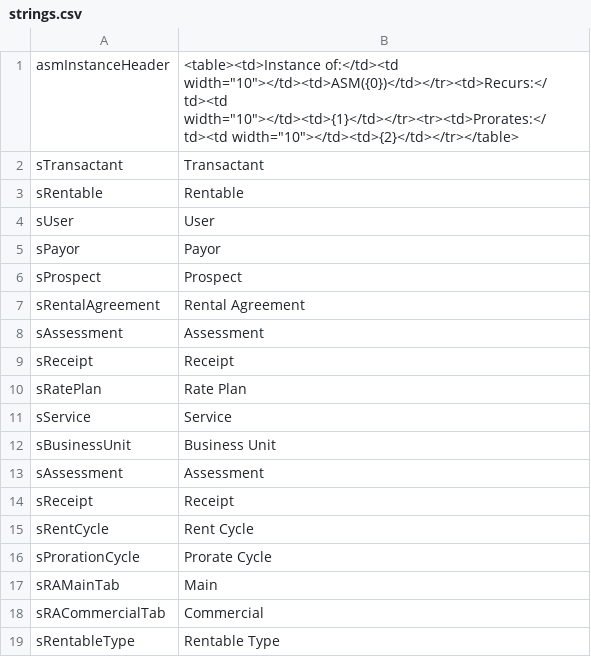
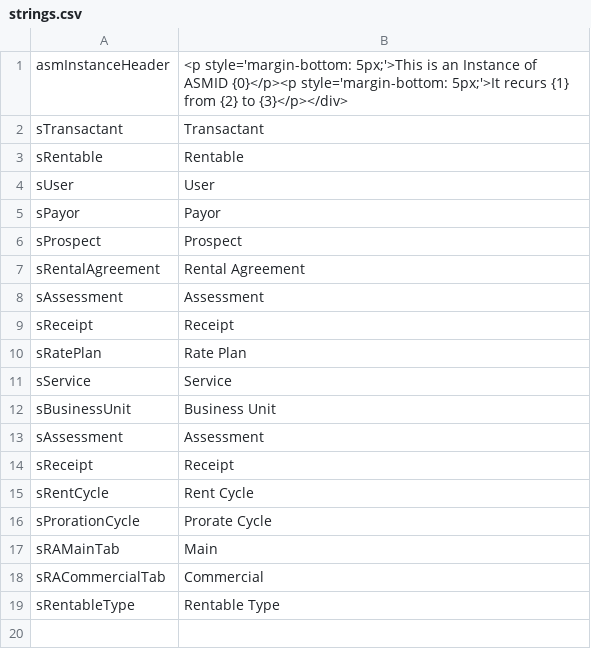
Before and after one commit to stmansour/rentroll, a CSV file: html/en-us/default/strings.csv, drawn as a sheet.

```diff
--- a/html/en-us/default/strings.csv
+++ b/html/en-us/default/strings.csv
@@ -1,2 +1,2 @@
-asmInstanceHeader,"<table><td>Instance of:</td><td width=""10""></td><td>ASM({0})</td></tr><td>Recurs:</td><td width=""10""></td><td>{1}</td></tr><tr><td>Prorates:</td><td width=""10""></td><td>{2}</td></tr></table>"
+asmInstanceHeader,"<p style='margin-bottom: 5px;'>This is an Instance of ASMID {0}</p><p style='margin-bottom: 5px;'>It recurs {1} from {2} to {3}</p></div>"
 sTransactant,Transactant
```
Also changed, not shown: html/en-us/apts/strings.csv, 2 other files.
